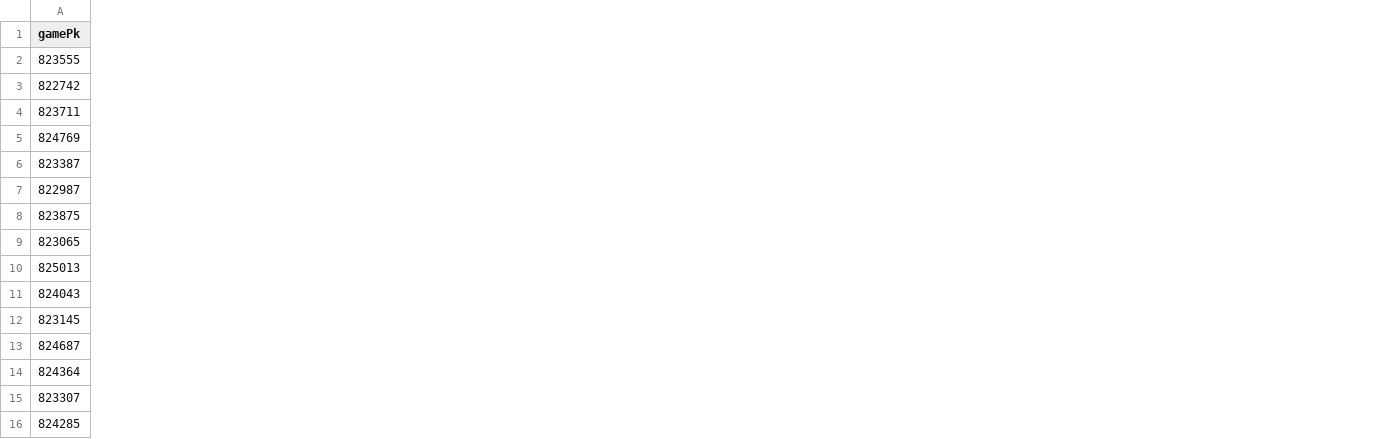
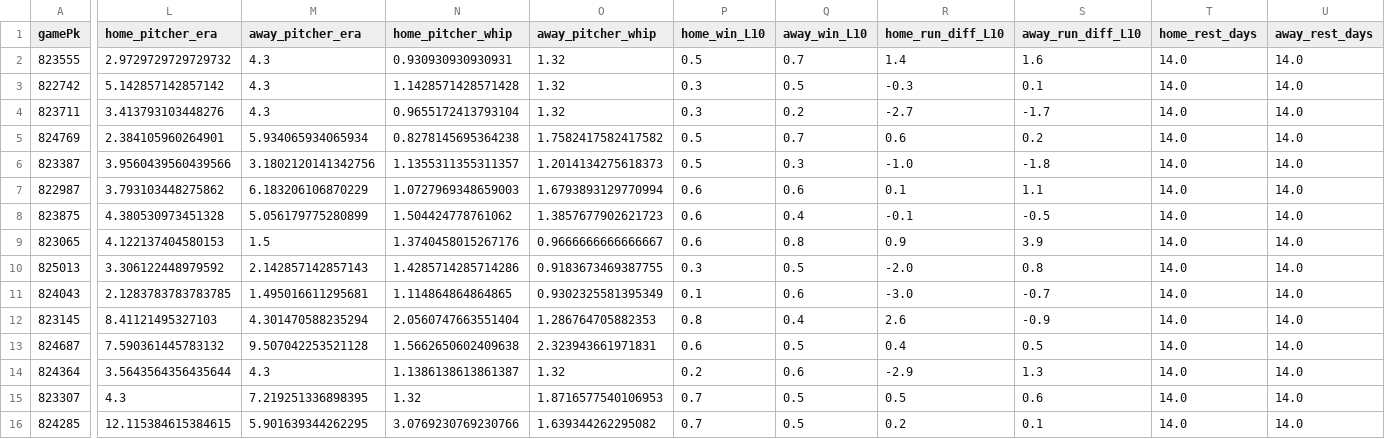
Before and after one commit to kofuj/game163, a CSV file: backend/data/daily/predictions_raw_2026-05-03.csv, drawn as a sheet; only a part is shown, gaps mark what is left out; the diff covers the shown part only; the diff names each change by its address in the sheet, - before the commit and + after, or states it on an @@ line.

Commit message:
chore: sync prediction data 2026-05-03

```diff
--- a/backend/data/daily/predictions_raw_2026-05-03.csv
+++ b/backend/data/daily/predictions_raw_2026-05-03.csv
+column L (home_pitcher_era), rows 2-16: 2.9729729729729732 | 5.142857142857142 | 3.413793103448276 | 2.384105960264901 | 3.9560439560439566 | 3.793103448275862 | 4.380530973451328 | 4.122137404580153 | 3.306122448979592 | 2.1283783783783785 | 8.41121495327103 | 7.590361445783132 | 3.5643564356435644 | 4.3 | 12.115384615384615
+column M (away_pitcher_era), rows 2-16: 4.3 | 4.3 | 4.3 | 5.934065934065934 | 3.1802120141342756 | 6.183206106870229 | 5.056179775280899 | 1.5 | 2.142857142857143 | 1.495016611295681 | 4.301470588235294 | 9.507042253521128 | 4.3 | 7.219251336898395 | 5.901639344262295
+column N (home_pitcher_whip), rows 2-16: 0.930930930930931 | 1.1428571428571428 | 0.9655172413793104 | 0.8278145695364238 | 1.1355311355311357 | 1.0727969348659003 | 1.504424778761062 | 1.3740458015267176 | 1.4285714285714286 | 1.114864864864865 | 2.0560747663551404 | 1.5662650602409638 | 1.1386138613861387 | 1.32 | 3.0769230769230766
+column O (away_pitcher_whip), rows 2-16: 1.32 | 1.32 | 1.32 | 1.7582417582417582 | 1.2014134275618373 | 1.6793893129770994 | 1.3857677902621723 | 0.9666666666666667 | 0.9183673469387755 | 0.9302325581395349 | 1.286764705882353 | 2.323943661971831 | 1.32 | 1.8716577540106953 | 1.639344262295082
+column P (home_win_L10), rows 2-16: 0.5 | 0.3 | 0.3 | 0.5 | 0.5 | 0.6 | 0.6 | 0.6 | 0.3 | 0.1 | 0.8 | 0.6 | 0.2 | 0.7 | 0.7
+column Q (away_win_L10), rows 2-16: 0.7 | 0.5 | 0.2 | 0.7 | 0.3 | 0.6 | 0.4 | 0.8 | 0.5 | 0.6 | 0.4 | 0.5 | 0.6 | 0.5 | 0.5
+column R (home_run_diff_L10), rows 2-16: 1.4 | -0.3 | -2.7 | 0.6 | -1.0 | 0.1 | -0.1 | 0.9 | -2.0 | -3.0 | 2.6 | 0.4 | -2.9 | 0.5 | 0.2
+column S (away_run_diff_L10), rows 2-16: 1.6 | 0.1 | -1.7 | 0.2 | -1.8 | 1.1 | -0.5 | 3.9 | 0.8 | -0.7 | -0.9 | 0.5 | 1.3 | 0.6 | 0.1
+column T (home_rest_days), rows 2-16: all 14.0
+column U (away_rest_days), rows 2-16: all 14.0
```
Also changed, not shown: 3 added columns elsewhere in this file.
